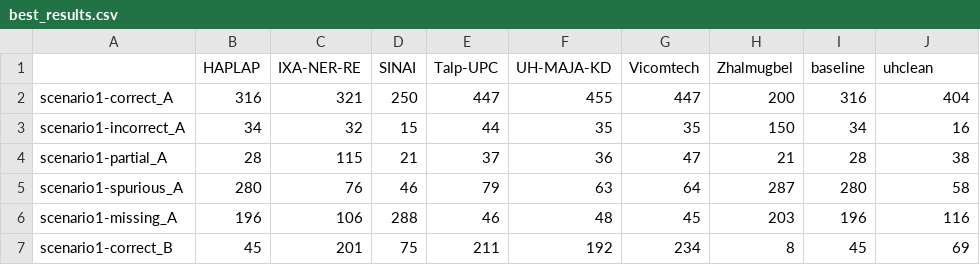
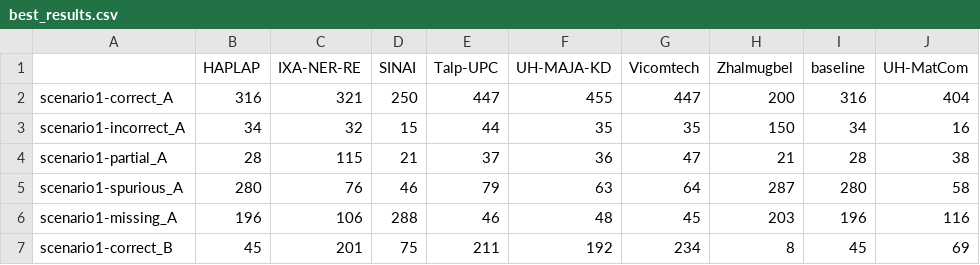
Before and after one commit to knowledge-learning/ehealthkd-2020, a CSV file: docs/shared/best_results.csv, drawn as a sheet; only a part is shown.

```diff
--- a/docs/shared/best_results.csv
+++ b/docs/shared/best_results.csv
@@ -1,2 +1,2 @@
-,HAPLAP,IXA-NER-RE,SINAI,Talp-UPC,UH-MAJA-KD,Vicomtech,Zhalmugbel,baseline,uhclean
+,HAPLAP,IXA-NER-RE,SINAI,Talp-UPC,UH-MAJA-KD,Vicomtech,Zhalmugbel,baseline,UH-MatCom
 scenario1-correct_A,316,321,250,447,455,447,200,316,404
```
Also changed, not shown: docs/shared/final_results.csv, 4 other files.
